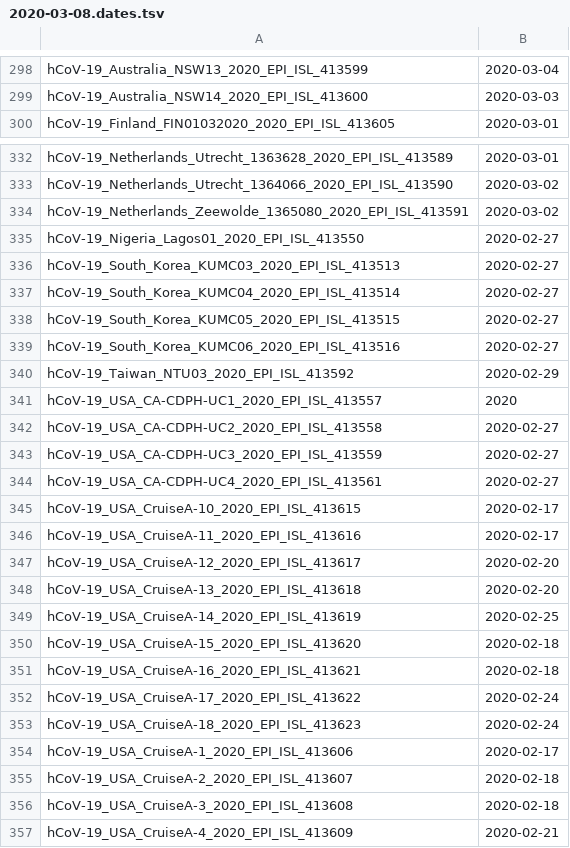
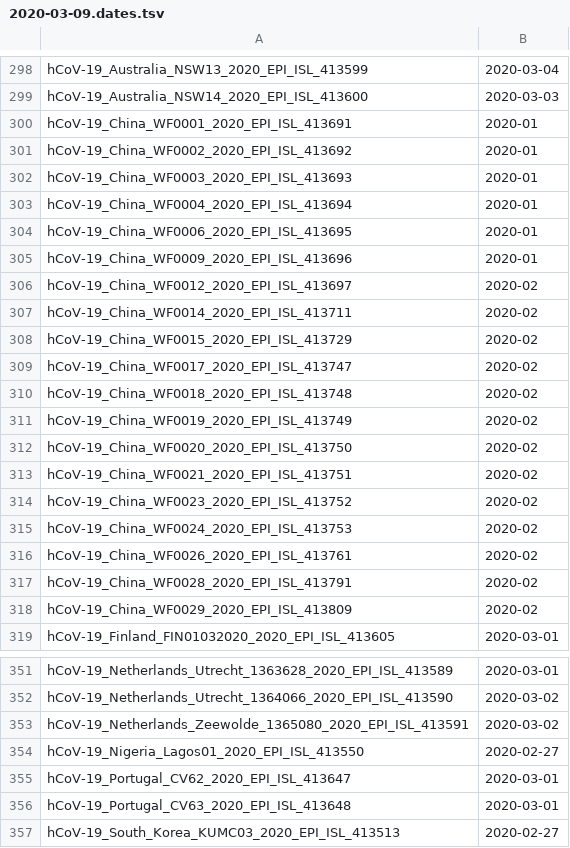
Before and after one commit to niemasd/ViReport-COVID-19, a TSV file: input_files/2020-03-09.dates.tsv (was input_files/2020-03-08.dates.tsv), drawn as a sheet; only a part is shown, gaps mark what is left out; the shorter side is filled out with more unchanged rows; the diff covers the shown part only.

```diff
--- a/input_files/2020-03-08.dates.tsv
+++ b/input_files/2020-03-09.dates.tsv
@@ -299,2 +299,21 @@ hCoV-19_Australia_NSW13_2020_EPI_ISL_413599	2020-03-04
 hCoV-19_Australia_NSW14_2020_EPI_ISL_413600	2020-03-03
+hCoV-19_China_WF0001_2020_EPI_ISL_413691	2020-01
+hCoV-19_China_WF0002_2020_EPI_ISL_413692	2020-01
+hCoV-19_China_WF0003_2020_EPI_ISL_413693	2020-01
+hCoV-19_China_WF0004_2020_EPI_ISL_413694	2020-01
+hCoV-19_China_WF0006_2020_EPI_ISL_413695	2020-01
+hCoV-19_China_WF0009_2020_EPI_ISL_413696	2020-01
+hCoV-19_China_WF0012_2020_EPI_ISL_413697	2020-02
+hCoV-19_China_WF0014_2020_EPI_ISL_413711	2020-02
+hCoV-19_China_WF0015_2020_EPI_ISL_413729	2020-02
+hCoV-19_China_WF0017_2020_EPI_ISL_413747	2020-02
+hCoV-19_China_WF0018_2020_EPI_ISL_413748	2020-02
+hCoV-19_China_WF0019_2020_EPI_ISL_413749	2020-02
+hCoV-19_China_WF0020_2020_EPI_ISL_413750	2020-02
+hCoV-19_China_WF0021_2020_EPI_ISL_413751	2020-02
+hCoV-19_China_WF0023_2020_EPI_ISL_413752	2020-02
+hCoV-19_China_WF0024_2020_EPI_ISL_413753	2020-02
+hCoV-19_China_WF0026_2020_EPI_ISL_413761	2020-02
+hCoV-19_China_WF0028_2020_EPI_ISL_413791	2020-02
+hCoV-19_China_WF0029_2020_EPI_ISL_413809	2020-02
 hCoV-19_Finland_FIN01032020_2020_EPI_ISL_413605	2020-03-01
@@ -335,2 +354,4 @@ hCoV-19_Netherlands_Zeewolde_1365080_2020_EPI_ISL_413591	2020-03-02
 hCoV-19_Nigeria_Lagos01_2020_EPI_ISL_413550	2020-02-27
+hCoV-19_Portugal_CV62_2020_EPI_ISL_413647	2020-03-01
+hCoV-19_Portugal_CV63_2020_EPI_ISL_413648	2020-03-01
 hCoV-19_South_Korea_KUMC03_2020_EPI_ISL_413513	2020-02-27
```
Also changed, not shown: 6 added rows elsewhere in this file, output_files/transmission_clusters.tsv, 54 other files.
